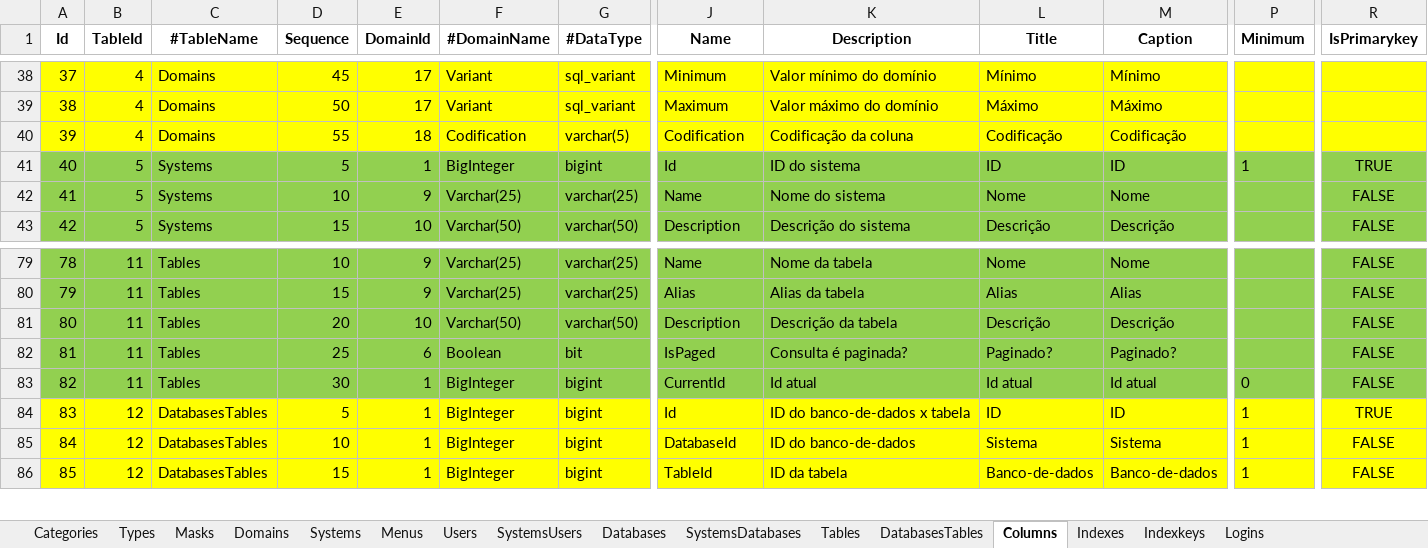
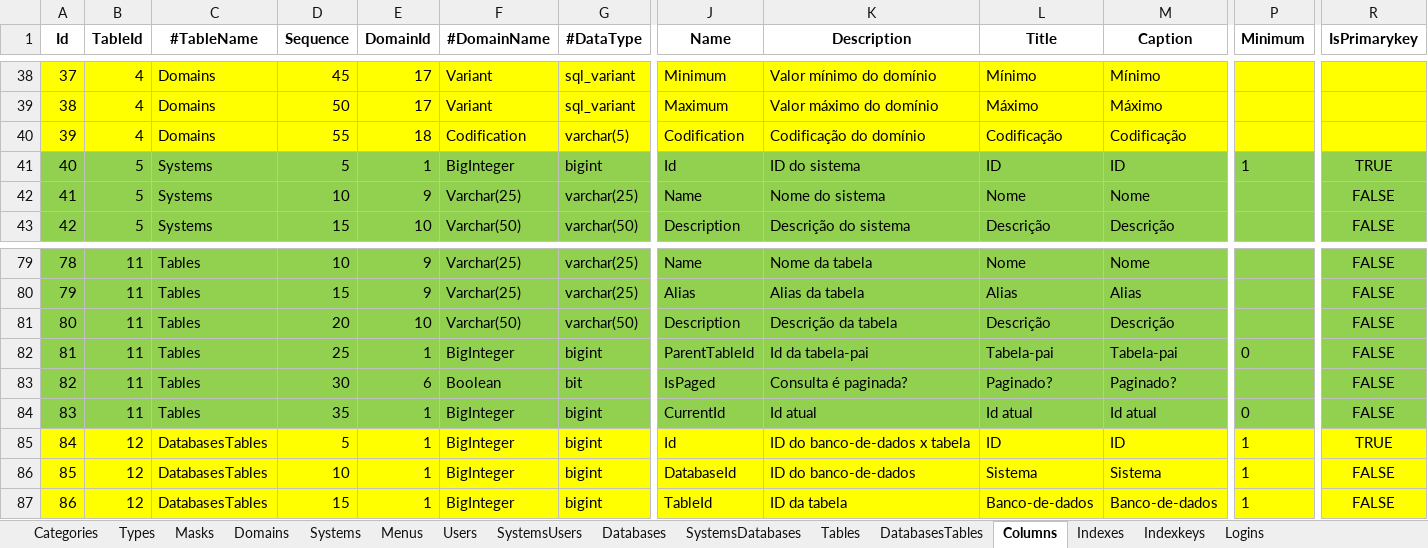
Before and after one commit to joaolabrego/CRUDEX, an Excel workbook: CRUDA/Assets/CRUDA.xlsm, sheet Columns, drawn as a sheet; only a part is shown, gaps mark what is left out; values as stored, in another font and other column widths than the file's, no borders; addresses are those after the commit; rows hold the shown columns only; the diff names each change by its address in the sheet, - before the commit and + after, or states it on an @@ line.

```diff
--- a/CRUDA/Assets/CRUDA.xlsm (sheet Columns)
+++ b/CRUDA/Assets/CRUDA.xlsm (sheet Columns)
-K40 (Description): Codificação da coluna
+K40 (Description): Codificação do domínio
+row 82: 81 | 11 | Tables | 25 | 1 | BigInteger | bigint | ParentTableId | Id da tabela-pai | Tabela-pai | Tabela-pai | 0 | FALSE
@@ column A (Id) renumbered from row 83 down @@
-D83 (Sequence): 25
+D83 (Sequence): 30
-D84 (Sequence): 30
+D84 (Sequence): 35
```
Also changed, not shown: sheet Indexkeys, formulas that keep their value, 2 other files.
